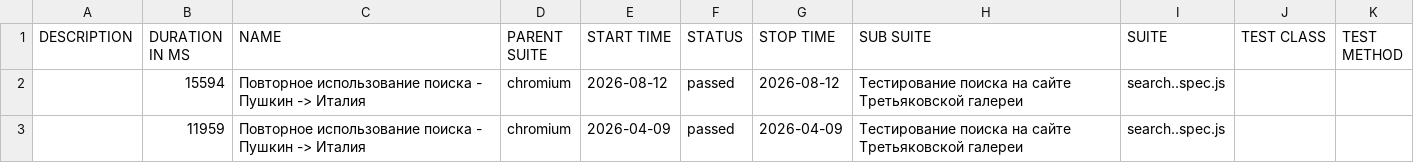
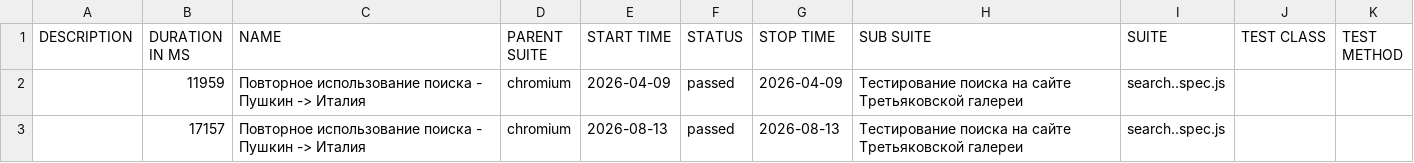
Before and after one commit to Kemont2H/tretyakov-tests, a CSV file: data/suites.csv, drawn as a sheet.

```diff
--- a/data/suites.csv
+++ b/data/suites.csv
@@ -1,3 +1,3 @@
 "DESCRIPTION","DURATION IN MS","NAME","PARENT SUITE","START TIME","STATUS","STOP TIME","SUB SUITE","SUITE","TEST CLASS","TEST METHOD"
-"","15594","Повторное использование поиска - Пушкин -> Италия","chromium","2026-08-12","passed","2026-08-12","Тестирование поиска на сайте Третьяковской галереи","search..spec.js","",""
 "","11959","Повторное использование поиска - Пушкин -> Италия","chromium","2026-04-09","passed","2026-04-09","Тестирование поиска на сайте Третьяковской галереи","search..spec.js","",""
+"","17157","Повторное использование поиска - Пушкин -> Италия","chromium","2026-08-13","passed","2026-08-13","Тестирование поиска на сайте Третьяковской галереи","search..spec.js","",""
```
Also changed, not shown: 18 other files.
